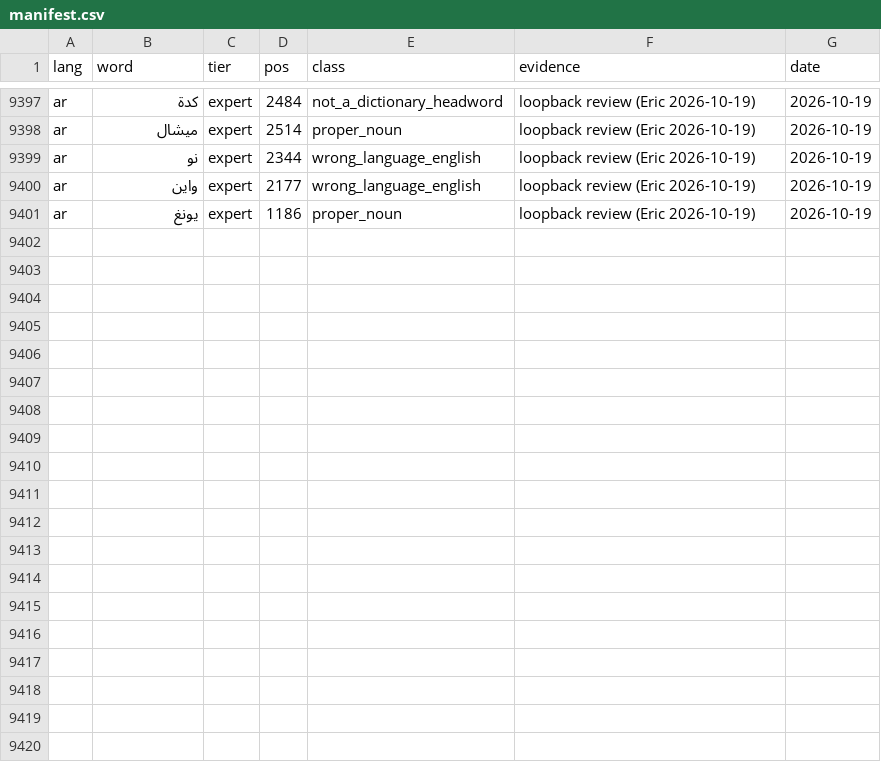
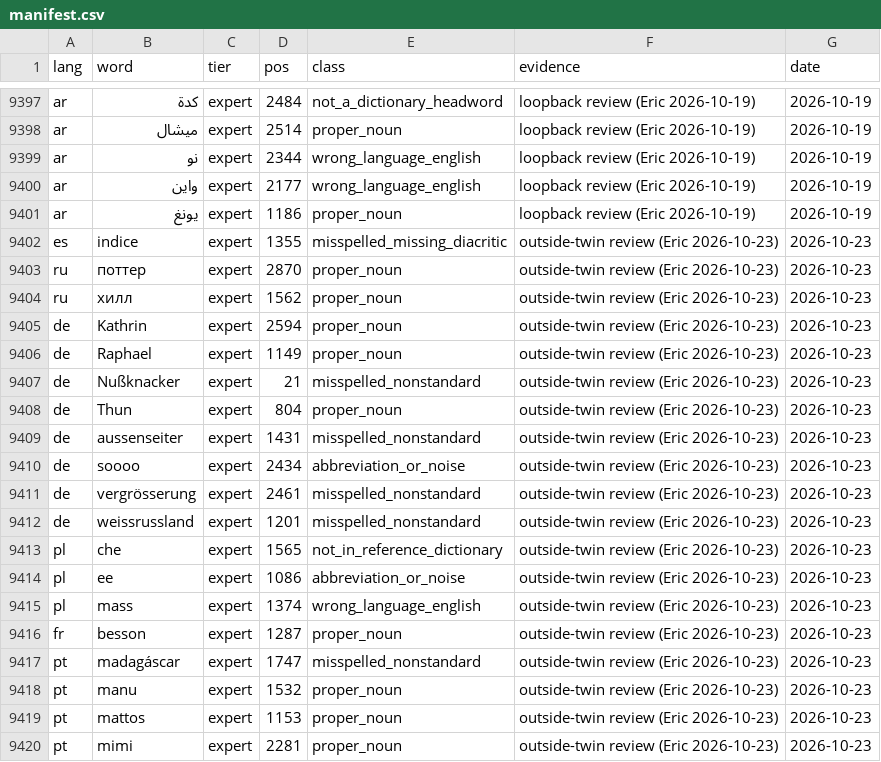
Before and after one commit to icyfxllm-eng/spell-wasm, a CSV file: assets/words-quarantine/manifest.csv, drawn as a sheet; only a part is shown, gaps mark what is left out.

```diff
--- a/assets/words-quarantine/manifest.csv
+++ b/assets/words-quarantine/manifest.csv
@@ -9401 +9401,20 @@ ar,واين,expert,2177,wrong_language_english,loopback review (Eric 2026-10-19)
 ar,يونغ,expert,1186,proper_noun,loopback review (Eric 2026-10-19),2026-10-19
+es,indice,expert,1355,misspelled_missing_diacritic,outside-twin review (Eric 2026-10-23),2026-10-23
+ru,поттер,expert,2870,proper_noun,outside-twin review (Eric 2026-10-23),2026-10-23
+ru,хилл,expert,1562,proper_noun,outside-twin review (Eric 2026-10-23),2026-10-23
+de,Kathrin,expert,2594,proper_noun,outside-twin review (Eric 2026-10-23),2026-10-23
+de,Raphael,expert,1149,proper_noun,outside-twin review (Eric 2026-10-23),2026-10-23
+de,Nußknacker,expert,21,misspelled_nonstandard,outside-twin review (Eric 2026-10-23),2026-10-23
+de,Thun,expert,804,proper_noun,outside-twin review (Eric 2026-10-23),2026-10-23
+de,aussenseiter,expert,1431,misspelled_nonstandard,outside-twin review (Eric 2026-10-23),2026-10-23
+de,soooo,expert,2434,abbreviation_or_noise,outside-twin review (Eric 2026-10-23),2026-10-23
+de,vergrösserung,expert,2461,misspelled_nonstandard,outside-twin review (Eric 2026-10-23),2026-10-23
+de,weissrussland,expert,1201,misspelled_nonstandard,outside-twin review (Eric 2026-10-23),2026-10-23
+pl,che,expert,1565,not_in_reference_dictionary,outside-twin review (Eric 2026-10-23),2026-10-23
+pl,ee,expert,1086,abbreviation_or_noise,outside-twin review (Eric 2026-10-23),2026-10-23
+pl,mass,expert,1374,wrong_language_english,outside-twin review (Eric 2026-10-23),2026-10-23
+fr,besson,expert,1287,proper_noun,outside-twin review (Eric 2026-10-23),2026-10-23
+pt,madagáscar,expert,1747,misspelled_nonstandard,outside-twin review (Eric 2026-10-23),2026-10-23
+pt,manu,expert,1532,proper_noun,outside-twin review (Eric 2026-10-23),2026-10-23
+pt,mattos,expert,1153,proper_noun,outside-twin review (Eric 2026-10-23),2026-10-23
+pt,mimi,expert,2281,proper_noun,outside-twin review (Eric 2026-10-23),2026-10-23
```
Also changed, not shown: assets/words/purity/de.tsv, assets/words/purity/pl.tsv, 42 other files.
